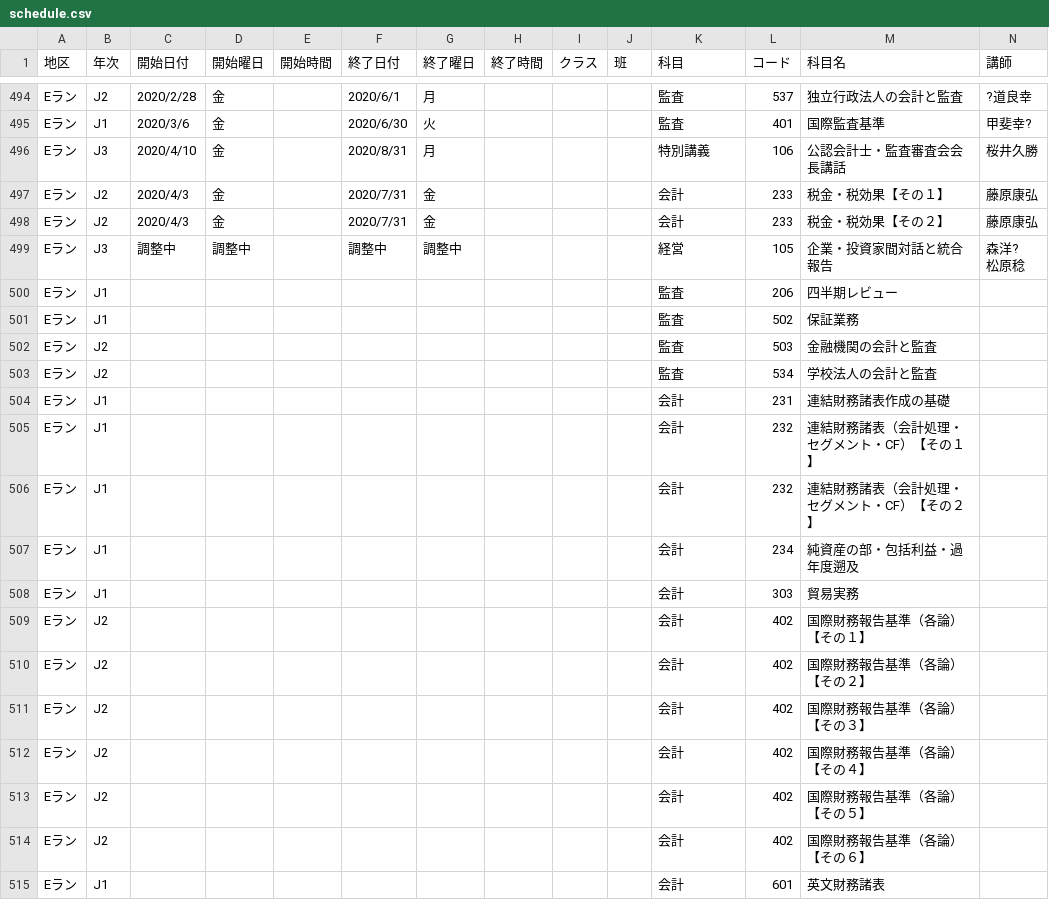
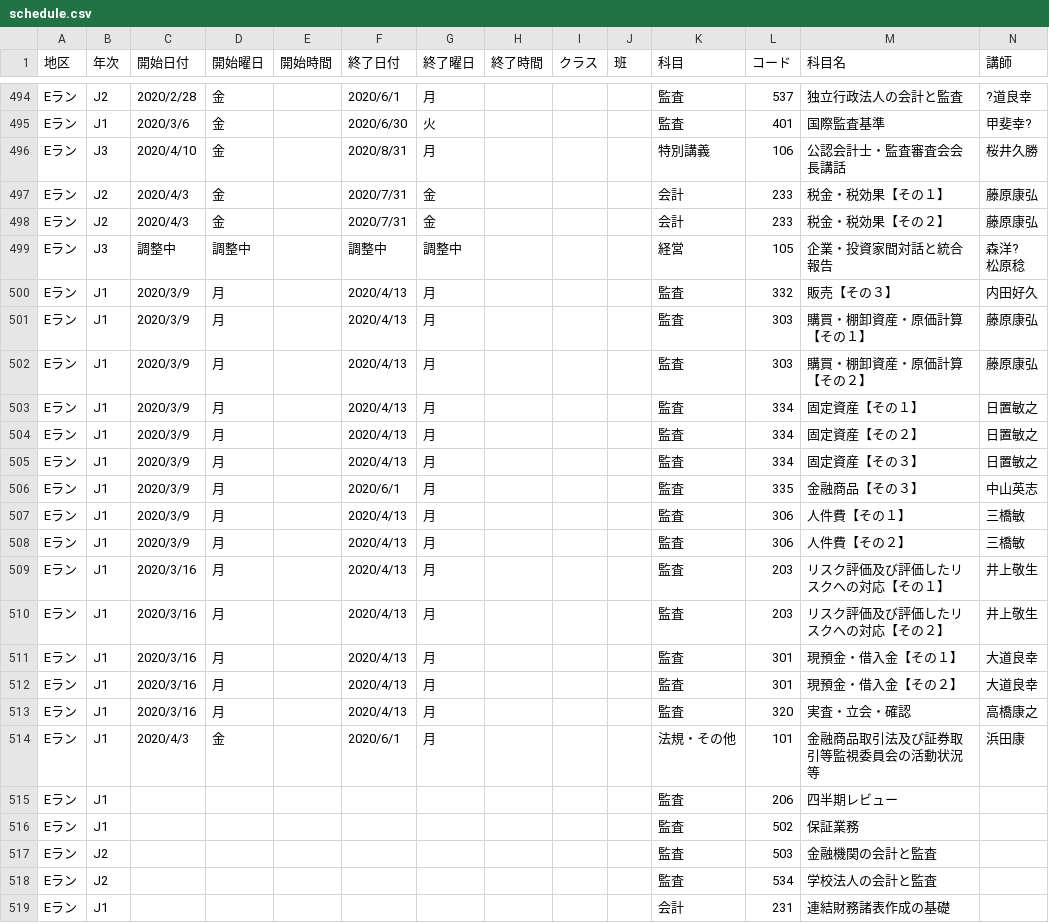
Before and after one commit to m2cpa/TJHBot, a CSV file: TJHBotProj/data/schedule.csv, drawn as a sheet; only a part is shown, gaps mark what is left out; the shorter side is filled out with more unchanged rows; rows hold the shown columns only; the diff names each change by its address in the sheet, - before the commit and + after, or states it on an @@ line.

Commit message:
コロナ対策・生講義eラーニング化をスケジュールに反映

```diff
--- a/TJHBotProj/data/schedule.csv
+++ b/TJHBotProj/data/schedule.csv
+row 500: Eラン | J1 | 2020/3/9 | 月 |  | 2020/4/13 | 月 |  |  |  | 監査 | 332 | 販売【その３】 | 内田好久
+row 501: Eラン | J1 | 2020/3/9 | 月 |  | 2020/4/13 | 月 |  |  |  | 監査 | 303 | 購買・棚卸資産・原価計算【その１】 | 藤原康弘
+row 502: Eラン | J1 | 2020/3/9 | 月 |  | 2020/4/13 | 月 |  |  |  | 監査 | 303 | 購買・棚卸資産・原価計算【その２】 | 藤原康弘
+row 503: Eラン | J1 | 2020/3/9 | 月 |  | 2020/4/13 | 月 |  |  |  | 監査 | 334 | 固定資産【その１】 | 日置敏之
+row 504: Eラン | J1 | 2020/3/9 | 月 |  | 2020/4/13 | 月 |  |  |  | 監査 | 334 | 固定資産【その２】 | 日置敏之
+row 505: Eラン | J1 | 2020/3/9 | 月 |  | 2020/4/13 | 月 |  |  |  | 監査 | 334 | 固定資産【その３】 | 日置敏之
+row 506: Eラン | J1 | 2020/3/9 | 月 |  | 2020/6/1 | 月 |  |  |  | 監査 | 335 | 金融商品【その３】 | 中山英志
+row 507: Eラン | J1 | 2020/3/9 | 月 |  | 2020/4/13 | 月 |  |  |  | 監査 | 306 | 人件費【その１】 | 三橋敏
+row 508: Eラン | J1 | 2020/3/9 | 月 |  | 2020/4/13 | 月 |  |  |  | 監査 | 306 | 人件費【その２】 | 三橋敏
+row 509: Eラン | J1 | 2020/3/16 | 月 |  | 2020/4/13 | 月 |  |  |  | 監査 | 203 | リスク評価及び評価したリスクへの対応【その１】 | 井上敬生
+row 510: Eラン | J1 | 2020/3/16 | 月 |  | 2020/4/13 | 月 |  |  |  | 監査 | 203 | リスク評価及び評価したリスクへの対応【その２】 | 井上敬生
+row 511: Eラン | J1 | 2020/3/16 | 月 |  | 2020/4/13 | 月 |  |  |  | 監査 | 301 | 現預金・借入金【その１】 | 大道良幸
+row 512: Eラン | J1 | 2020/3/16 | 月 |  | 2020/4/13 | 月 |  |  |  | 監査 | 301 | 現預金・借入金【その２】 | 大道良幸
+row 513: Eラン | J1 | 2020/3/16 | 月 |  | 2020/4/13 | 月 |  |  |  | 監査 | 320 | 実査・立会・確認 | 高橋康之
+row 514: Eラン | J1 | 2020/4/3 | 金 |  | 2020/6/1 | 月 |  |  |  | 法規・その他 | 101 | 金融商品取引法及び証券取引等監視委員会の活動状況等 | 浜田康
```
